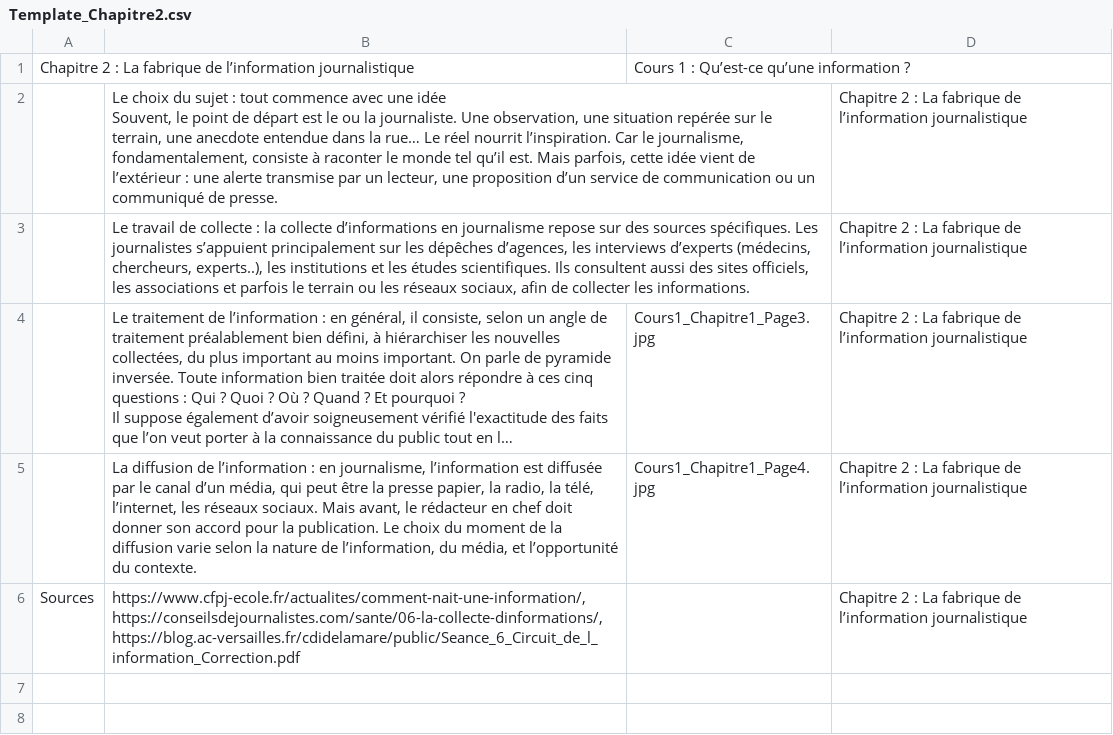
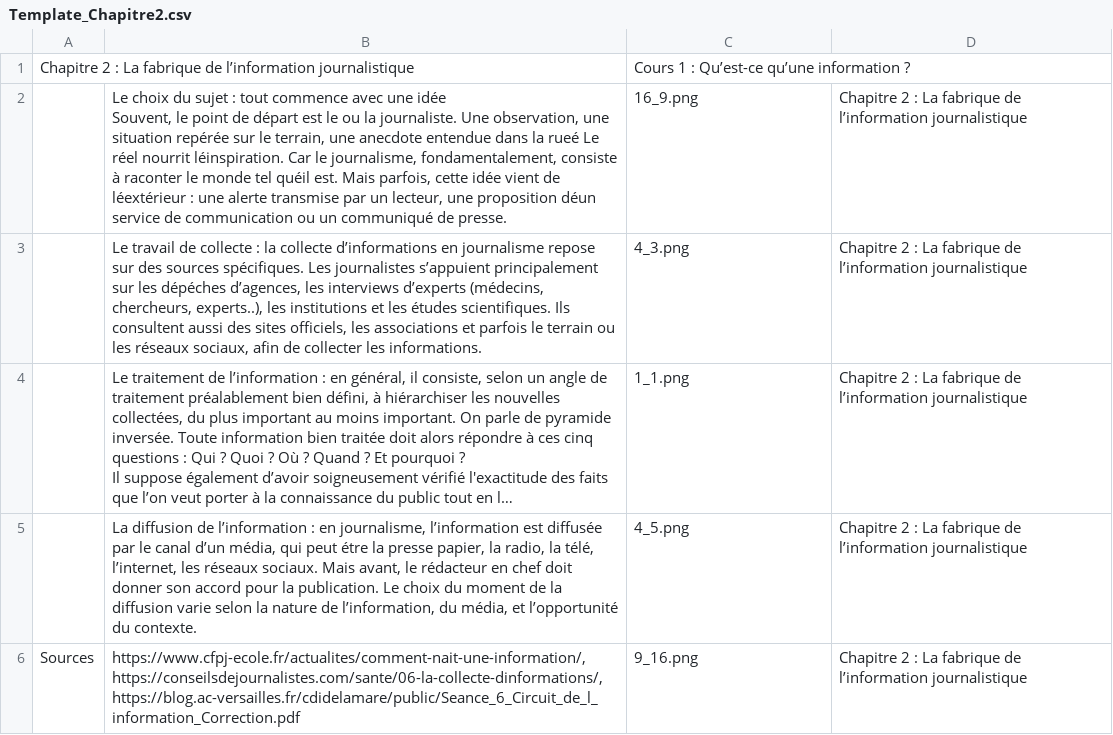
Before and after one commit to LucasVaugrente/factoscope_courses, a CSV file: backend/csv/import_vrai_cours/CSV/Template_Chapitre2.csv, drawn as a sheet; long unchanged cells end in …; the diff names each change by its address in the sheet, - before the commit and + after, or states it on an @@ line.

Commit message:
feat: update CSV templates for QCM and Texte à trous; enhance CoursDetail component with download functionality

```diff
--- a/backend/csv/import_vrai_cours/CSV/Template_Chapitre2.csv
+++ b/backend/csv/import_vrai_cours/CSV/Template_Chapitre2.csv
-B2: …dans la rue… Le réel nourrit l’inspiration. Car le journalisme, fondamentalement, consiste à raconter le monde tel qu’il est. Mais parfois, cette idée vient de l’extérieur : une alerte transmise par un lecteur, une proposition d’un service de…
+B2: …dans la rueé Le réel nourrit léinspiration. Car le journalisme, fondamentalement, consiste à raconter le monde tel quéil est. Mais parfois, cette idée vient de léextérieur : une alerte transmise par un lecteur, une proposition déun service de…
-C2: (empty)
+C2: 16_9.png
-B3: …sur les dépêches d’agences, les…
+B3: …sur les dépéches d’agences, les…
-C3: (empty)
+C3: 4_3.png
-C4: Cours1_Chapitre1_Page3.jpg
+C4: 1_1.png
-B5: …qui peut être la presse…
+B5: …qui peut étre la presse…
-C5: Cours1_Chapitre1_Page4.jpg
+C5: 4_5.png
-C6: (empty)
+C6: 9_16.png
```
Also changed, not shown: backend/csv/import_vrai_cours/CSV/Template_Chapitre1.csv, 3 other files.
